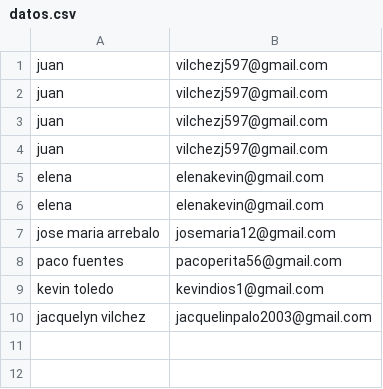
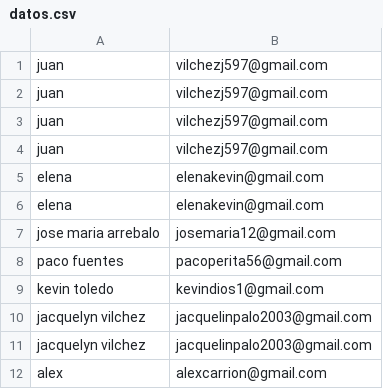
Before and after one commit to juanvilchez1/Desarrollo_de_datos_segundo_parcial, a CSV file: mi_proyecto_flask/datos/datos.csv, drawn as a sheet.

```diff
--- a/mi_proyecto_flask/datos/datos.csv
+++ b/mi_proyecto_flask/datos/datos.csv
@@ -10 +10,3 @@ kevin toledo ,kevindios1@gmail.com
 jacquelyn vilchez,jacquelinpalo2003@gmail.com
+jacquelyn vilchez,jacquelinpalo2003@gmail.com
+alex ,alexcarrion@gmail.com
```
Also changed, not shown: 11 other files.
